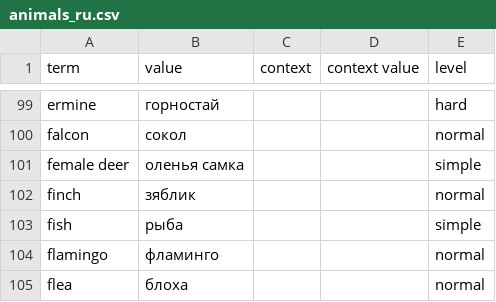
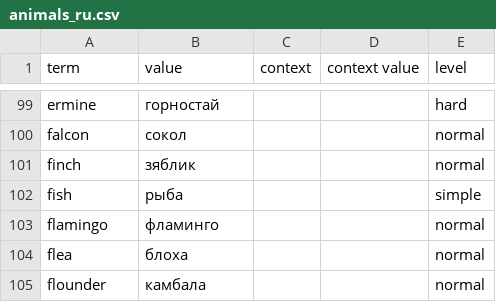
Before and after one commit to nmb10/sorat_translations, a CSV file: main/ru/animals_ru.csv, drawn as a sheet; only a part is shown, gaps mark what is left out; the shorter side is filled out with more unchanged rows.

```diff
--- a/main/ru/animals_ru.csv
+++ b/main/ru/animals_ru.csv
@@ -100,3 +100,2 @@ ermine,горностай,,,hard
 falcon,сокол,,,normal
-female deer,оленья самка,,,simple
 finch,зяблик,,,normal
```
Also changed, not shown: main/dig/animals_dig.csv.
